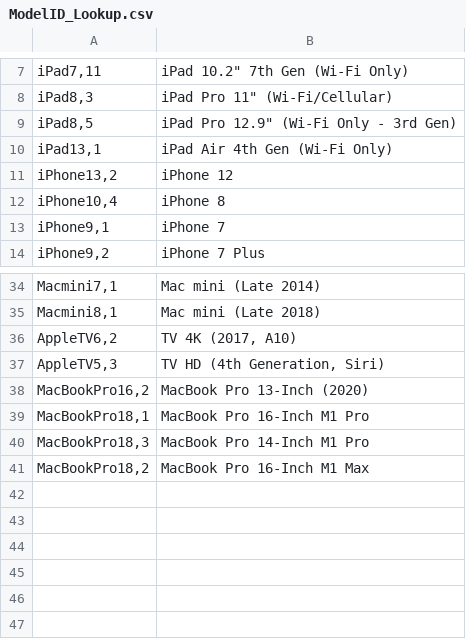
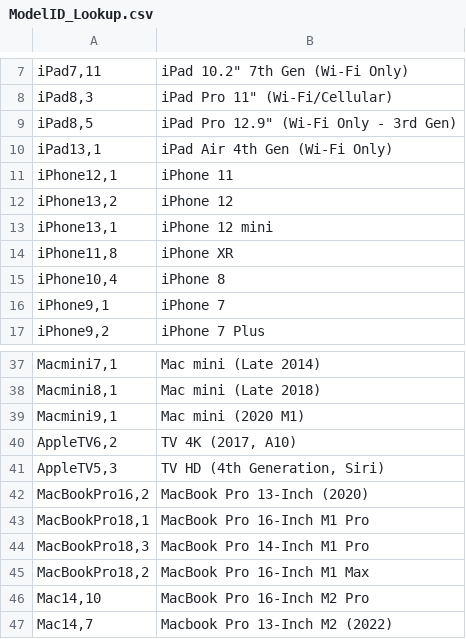
Before and after one commit to adamApptegy/AddigySnipeSync, a CSV file: ModelID_Lookup.csv, drawn as a sheet; only a part is shown, gaps mark what is left out; the diff names each change by its address in the sheet, - before the commit and + after, or states it on an @@ line.

```diff
--- a/ModelID_Lookup.csv
+++ b/ModelID_Lookup.csv
+row 11: iPhone12,1 | iPhone 11
+row 13: iPhone13,1 | iPhone 12 mini
+row 14: iPhone11,8 | iPhone XR
+row 39: Macmini9,1 | Mac mini (2020 M1)
+row 46: Mac14,10 | MacBook Pro 16-Inch M2 Pro
+row 47: Mac14,7 | Macbook Pro 13-Inch M2 (2022)
```
Also changed, not shown: 3 other files.
